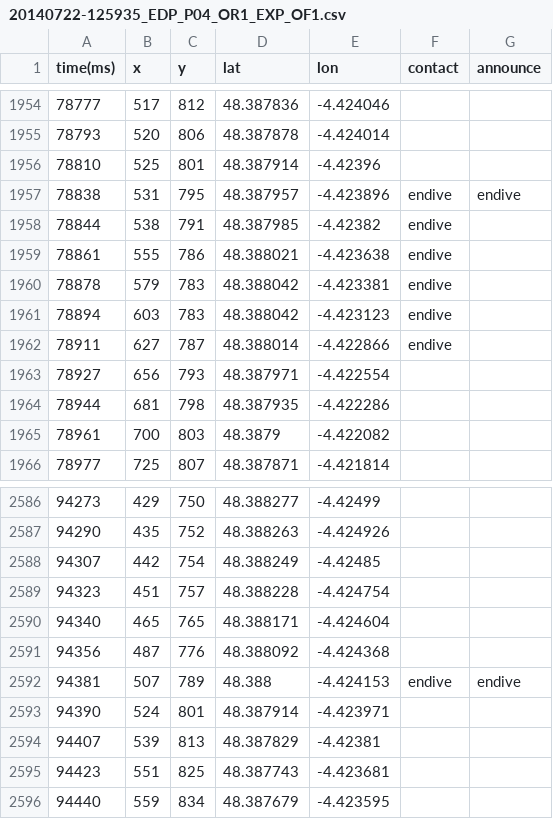
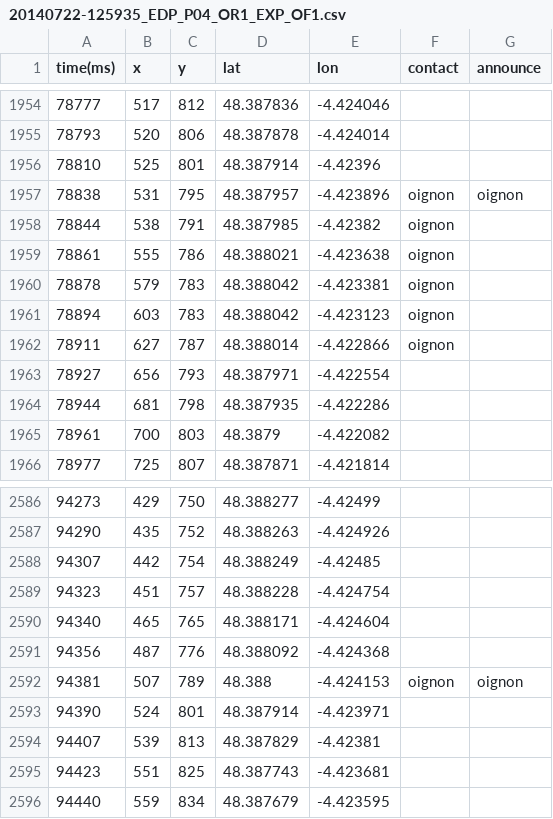
Before and after one commit to bradshoow/Log2GPX, a CSV file: log2GPX/data/20140722-125935_EDP_P04_OR1_EXP_OF1.csv, drawn as a sheet; only a part is shown, gaps mark what is left out; the diff covers the shown part only.

```diff
--- a/log2GPX/data/20140722-125935_EDP_P04_OR1_EXP_OF1.csv
+++ b/log2GPX/data/20140722-125935_EDP_P04_OR1_EXP_OF1.csv
@@ -1956,8 +1956,8 @@ time(ms);x;y;lat;lon;contact;announce
 78810;525;801;48.387914;-4.42396;;
-78838;531;795;48.387957;-4.423896;endive;endive
-78844;538;791;48.387985;-4.42382;endive;
-78861;555;786;48.388021;-4.423638;endive;
-78878;579;783;48.388042;-4.423381;endive;
-78894;603;783;48.388042;-4.423123;endive;
-78911;627;787;48.388014;-4.422866;endive;
+78838;531;795;48.387957;-4.423896;oignon;oignon
+78844;538;791;48.387985;-4.42382;oignon;
+78861;555;786;48.388021;-4.423638;oignon;
+78878;579;783;48.388042;-4.423381;oignon;
+78894;603;783;48.388042;-4.423123;oignon;
+78911;627;787;48.388014;-4.422866;oignon;
 78927;656;793;48.387971;-4.422554;;
@@ -2591,3 +2591,3 @@ time(ms);x;y;lat;lon;contact;announce
 94356;487;776;48.388092;-4.424368;;
-94381;507;789;48.388;-4.424153;endive;endive
+94381;507;789;48.388;-4.424153;oignon;oignon
 94390;524;801;48.387914;-4.423971;;
```
Also changed, not shown: 23 edited cells elsewhere in this file, log2GPX/data/20140721-123118_LAY_P02_OR1_EXP_OF1.csv, log2GPX/data/20140721-134828_EDP_P02_OR2_EXP_OF3.csv, 5 other files.
